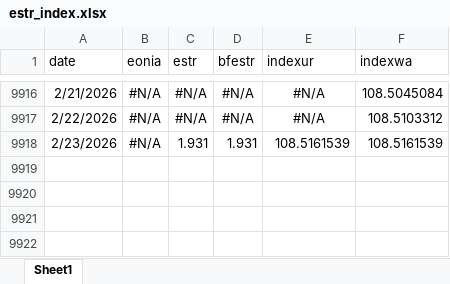
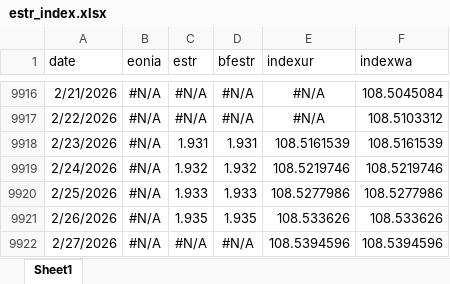
Before and after one commit to bobgalesloot/ecb, an Excel workbook: estr_index.xlsx, sheet Sheet1, drawn as a sheet; only a part is shown, gaps mark what is left out; values as stored, in another font and other column widths than the file's, no borders; the diff names each change by its address in the sheet, - before the commit and + after, or states it on an @@ line.

Commit message:
Add files via upload

```diff
--- a/estr_index.xlsx (sheet Sheet1)
+++ b/estr_index.xlsx (sheet Sheet1)
+row 9919: 2/24/2026 | #N/A | 1.932 | 1.932 | 108.5219746 | 108.5219746
+row 9920: 2/25/2026 | #N/A | 1.933 | 1.933 | 108.5277986 | 108.5277986
+row 9921: 2/26/2026 | #N/A | 1.935 | 1.935 | 108.533626 | 108.533626
+row 9922: 2/27/2026 | #N/A | #N/A | #N/A | 108.5394596 | 108.5394596
```
